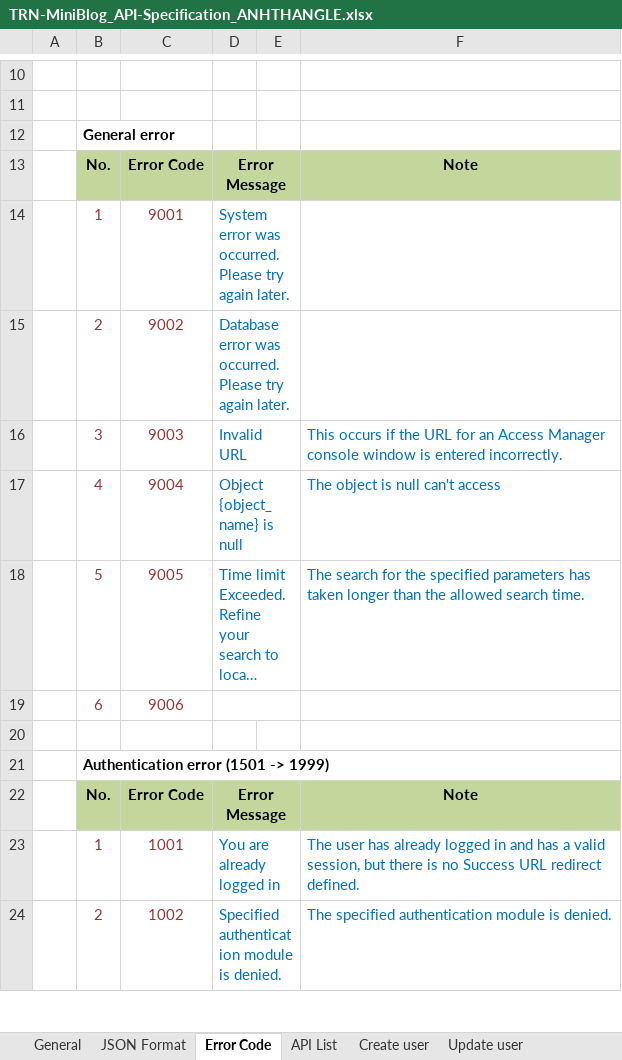
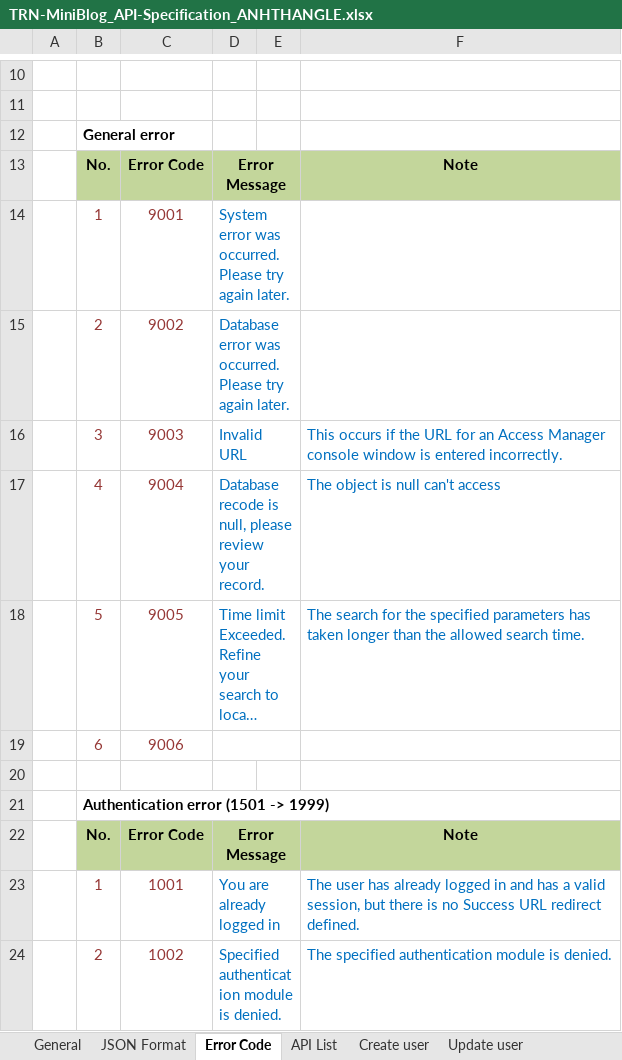
Before and after one commit to Mulodo-Ruby-Training/miniblog-le.thang, an Excel workbook: doc/backend/api/TRN-MiniBlog_API-Specification_ANHTHANGLE.xlsx, sheet Error Code, drawn as a sheet; only a part is shown, gaps mark what is left out; long unchanged cells end in …; values as stored, in another font and other column widths than the file's, no borders; the diff names each change by its address in the sheet, - before the commit and + after, or states it on an @@ line.

```diff
--- a/doc/backend/api/TRN-MiniBlog_API-Specification_ANHTHANGLE.xlsx (sheet Error Code)
+++ b/doc/backend/api/TRN-MiniBlog_API-Specification_ANHTHANGLE.xlsx (sheet Error Code)
-D17: Object {object_name} is null
+D17: Database recode is null, please review your record.
```
Also changed, not shown: 17 other files.
